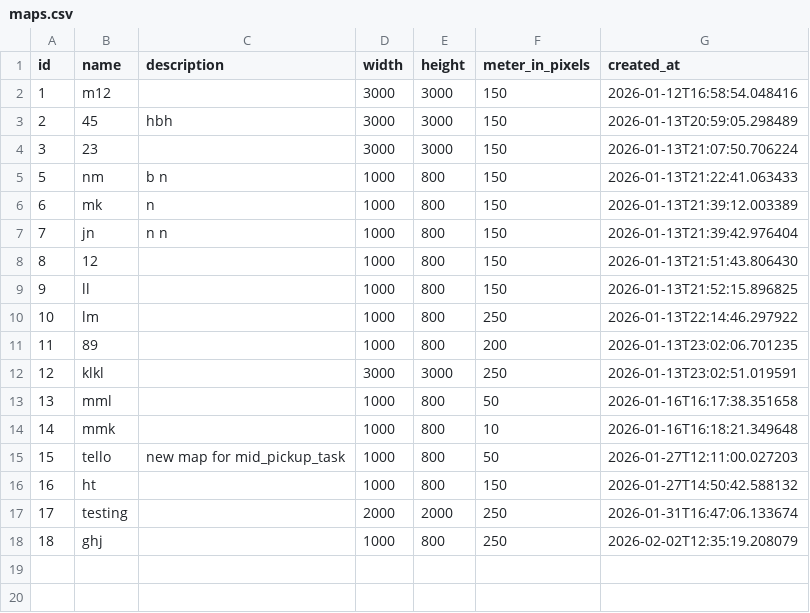
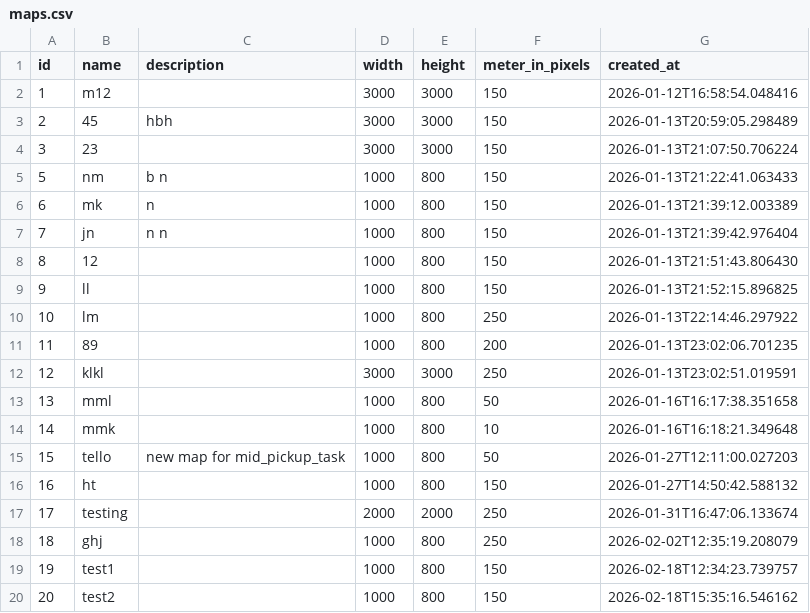
Before and after one commit to prajwal11082000-maker/FM_latest, a CSV file: data/maps.csv, drawn as a sheet.

```diff
--- a/data/maps.csv
+++ b/data/maps.csv
@@ -18 +18,3 @@ id,name,description,width,height,meter_in_pixels,created_at
 18,ghj,,1000,800,250,2026-02-02T12:35:19.208079
+19,test1,,1000,800,150,2026-02-18T12:34:23.739757
+20,test2,,1000,800,150,2026-02-18T15:35:16.546162
```
Also changed, not shown: data/devices.csv, data/stops.csv, 31 other files.
